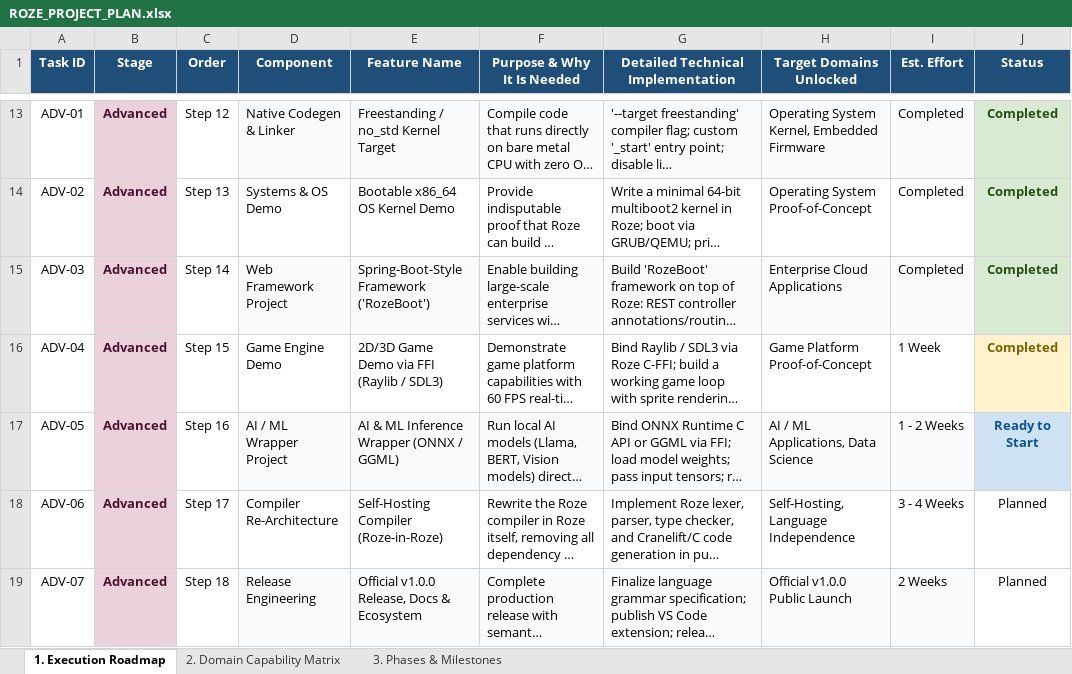
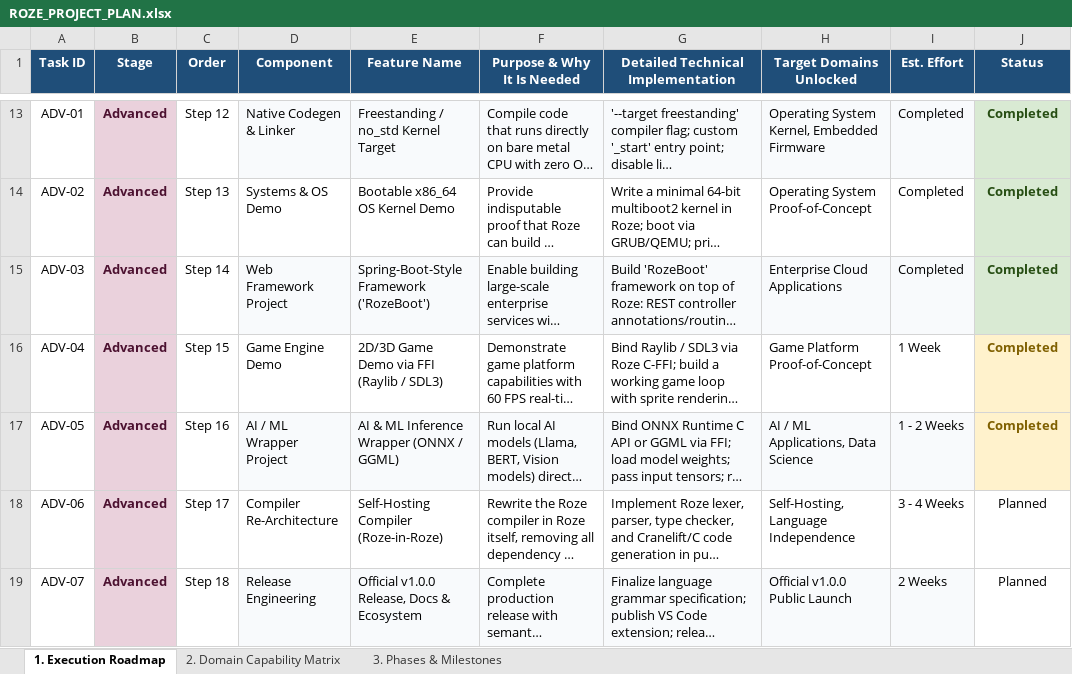
Before and after one commit to firoze-hossain/roze, an Excel workbook: ROZE_PROJECT_PLAN.xlsx, sheet 1. Execution Roadmap, drawn as a sheet; only a part is shown, gaps mark what is left out; long unchanged cells end in …; values as stored, in another font and other column widths than the file's, no borders; the diff names each change by its address in the sheet, - before the commit and + after, or states it on an @@ line.

```diff
--- a/ROZE_PROJECT_PLAN.xlsx (sheet 1. Execution Roadmap)
+++ b/ROZE_PROJECT_PLAN.xlsx (sheet 1. Execution Roadmap)
-J17 (Status): Ready to Start
+J17 (Status): Completed
@@ J17 fill: #CFE2F3 → #FFF2CC, text colour: #0B5394 → #7F6000 @@
```
Also changed, not shown: sheet 2. Domain Capability Matrix, docs/ROZE_PROJECT_PLAN.xlsx, 9 other files.
